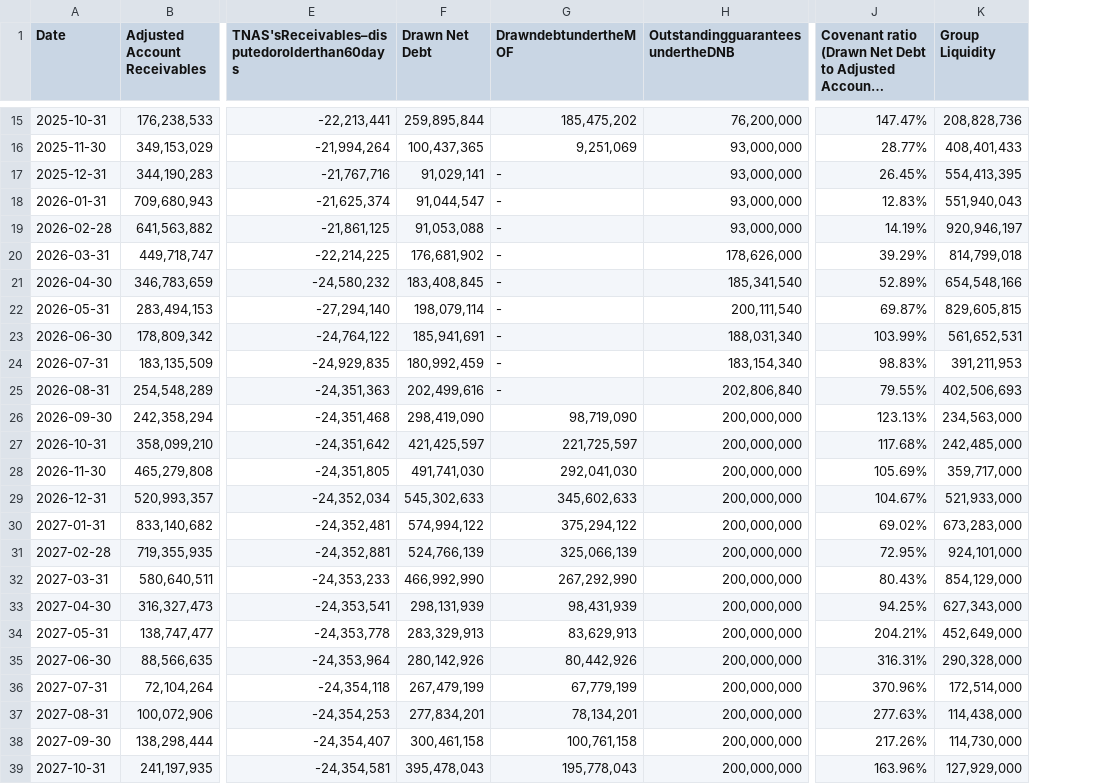
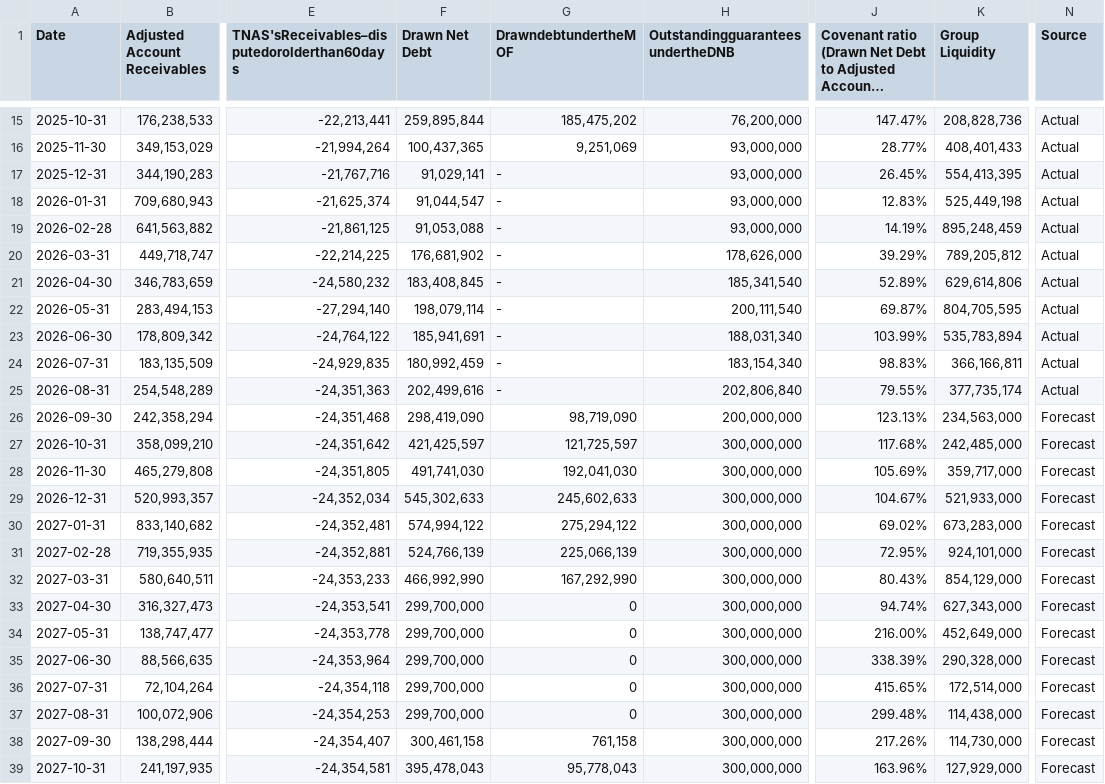
Before and after one commit to nancy908/Treasury-collateral-dashboard, a CSV file: Covenant forecast.csv, drawn as a sheet; only a part is shown, gaps mark what is left out; long unchanged cells end in …; the diff covers the shown part only; the diff names each change by its address in the sheet, - before the commit and + after, or states it on an @@ line.

```diff
--- a/Covenant forecast.csv
+++ b/Covenant forecast.csv
+column N (Source), rows 15-39: Actual | Actual | Actual | Actual | Actual | Actual | Actual | Actual | Actual | Actual | Actual | Forecast | Forecast | Forecast | Forecast | Forecast | Forecast | Forecast | Forecast | Forecast | Forecast | Forecast | Forecast | Forecast | Forecast
-K18 (Group Liquidity): 551,940,043
+K18 (Group Liquidity): 525,449,198
-K19 (Group Liquidity): 920,946,197
+K19 (Group Liquidity): 895,248,459
-K20 (Group Liquidity): 814,799,018
+K20 (Group Liquidity): 789,205,812
-K21 (Group Liquidity): 654,548,166
+K21 (Group Liquidity): 629,614,806
-K22 (Group Liquidity): 829,605,815
+K22 (Group Liquidity): 804,705,595
-K23 (Group Liquidity): 561,652,531
+K23 (Group Liquidity): 535,783,894
-K24 (Group Liquidity): 391,211,953
+K24 (Group Liquidity): 366,166,811
-K25 (Group Liquidity): 402,506,693
+K25 (Group Liquidity): 377,735,174
-G27 (DrawndebtundertheMOF): 221,725,597
+G27 (DrawndebtundertheMOF): 121,725,597
-H27:H39 (OutstandingguaranteesundertheDNB): 200,000,000
+H27:H39 (OutstandingguaranteesundertheDNB): 300,000,000
-G28 (DrawndebtundertheMOF): 292,041,030
+G28 (DrawndebtundertheMOF): 192,041,030
-G29 (DrawndebtundertheMOF): 345,602,633
+G29 (DrawndebtundertheMOF): 245,602,633
-G30 (DrawndebtundertheMOF): 375,294,122
+G30 (DrawndebtundertheMOF): 275,294,122
-G31 (DrawndebtundertheMOF): 325,066,139
+G31 (DrawndebtundertheMOF): 225,066,139
-G32 (DrawndebtundertheMOF): 267,292,990
+G32 (DrawndebtundertheMOF): 167,292,990
-F33 (Drawn Net Debt): 298,131,939
+F33 (Drawn Net Debt): 299,700,000
-G33 (DrawndebtundertheMOF): 98,431,939
+G33 (DrawndebtundertheMOF): 0
-J33: 94.25%
+J33: 94.74%
-F34 (Drawn Net Debt): 283,329,913
+F34 (Drawn Net Debt): 299,700,000
-G34 (DrawndebtundertheMOF): 83,629,913
+G34 (DrawndebtundertheMOF): 0
-J34: 204.21%
+J34: 216.00%
-F35 (Drawn Net Debt): 280,142,926
+F35 (Drawn Net Debt): 299,700,000
-G35 (DrawndebtundertheMOF): 80,442,926
+G35 (DrawndebtundertheMOF): 0
-J35: 316.31%
+J35: 338.39%
-F36 (Drawn Net Debt): 267,479,199
+F36 (Drawn Net Debt): 299,700,000
-G36 (DrawndebtundertheMOF): 67,779,199
+G36 (DrawndebtundertheMOF): 0
-J36: 370.96%
+J36: 415.65%
-F37 (Drawn Net Debt): 277,834,201
+F37 (Drawn Net Debt): 299,700,000
-G37 (DrawndebtundertheMOF): 78,134,201
+G37 (DrawndebtundertheMOF): 0
-J37: 277.63%
+J37: 299.48%
-G38 (DrawndebtundertheMOF): 100,761,158
+G38 (DrawndebtundertheMOF): 761,158
-G39 (DrawndebtundertheMOF): 195,778,043
+G39 (DrawndebtundertheMOF): 95,778,043
```
Also changed, not shown: 4 edited cells elsewhere in this file, CFF FP&A.csv, Cash position history.csv, 7 other files.
